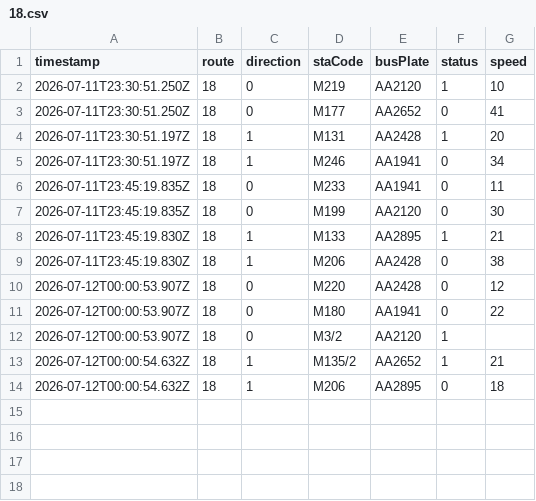
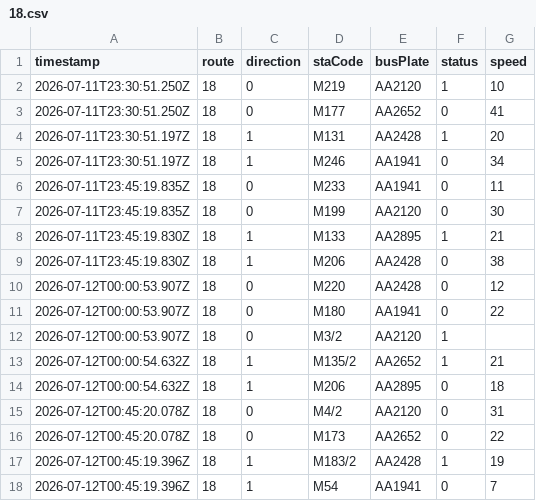
Before and after one commit to ChiHin-Lio/macau-bus-data, a CSV file: raw_logs/18.csv, drawn as a sheet; the diff names each change by its address in the sheet, - before the commit and + after, or states it on an @@ line.

Commit message:
scraper: update 18.csv via Cloudflare Worker

```diff
--- a/raw_logs/18.csv
+++ b/raw_logs/18.csv
+row 15: 2026-07-12T00:45:20.078Z | 18 | 0 | M4/2 | AA2120 | 0 | 31
+row 16: 2026-07-12T00:45:20.078Z | 18 | 0 | M173 | AA2652 | 0 | 22
+row 17: 2026-07-12T00:45:19.396Z | 18 | 1 | M183/2 | AA2428 | 1 | 19
+row 18: 2026-07-12T00:45:19.396Z | 18 | 1 | M54 | AA1941 | 0 | 7
```
